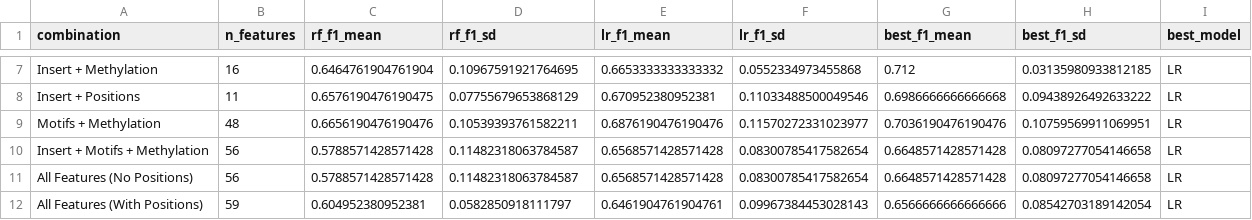
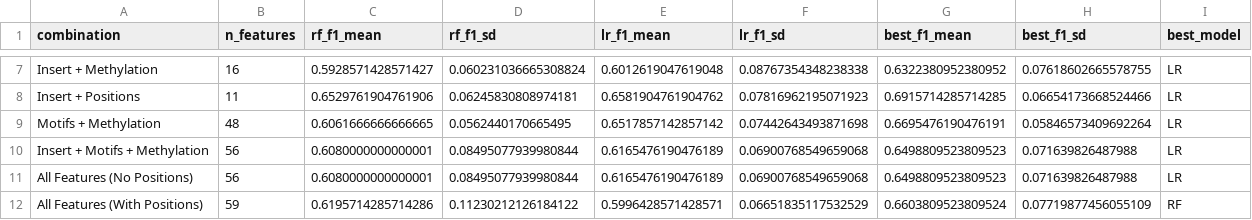
Before and after one commit to garrettc00per/als-cfdna-classifier, a CSV file: results/feature_selection_results.csv, drawn as a sheet; only a part is shown, gaps mark what is left out; the diff covers the shown part only; the diff names each change by its address in the sheet, - before the commit and + after, or states it on an @@ line.

```diff
--- a/results/feature_selection_results.csv
+++ b/results/feature_selection_results.csv
-C7 (rf_f1_mean): 0.6464761904761904
+C7 (rf_f1_mean): 0.5928571428571427
-D7 (rf_f1_sd): 0.10967591921764695
+D7 (rf_f1_sd): 0.060231036665308824
-E7 (lr_f1_mean): 0.6653333333333332
+E7 (lr_f1_mean): 0.6012619047619048
-F7 (lr_f1_sd): 0.0552334973455868
+F7 (lr_f1_sd): 0.08767354348238338
-G7 (best_f1_mean): 0.712
+G7 (best_f1_mean): 0.6322380952380952
-H7 (best_f1_sd): 0.03135980933812185
+H7 (best_f1_sd): 0.07618602665578755
-C8 (rf_f1_mean): 0.6576190476190475
+C8 (rf_f1_mean): 0.6529761904761906
-D8 (rf_f1_sd): 0.07755679653868129
+D8 (rf_f1_sd): 0.06245830808974181
-E8 (lr_f1_mean): 0.670952380952381
+E8 (lr_f1_mean): 0.6581904761904762
-F8 (lr_f1_sd): 0.11033488500049546
+F8 (lr_f1_sd): 0.07816962195071923
-G8 (best_f1_mean): 0.6986666666666668
+G8 (best_f1_mean): 0.6915714285714285
-H8 (best_f1_sd): 0.09438926492633222
+H8 (best_f1_sd): 0.06654173668524466
-C9 (rf_f1_mean): 0.6656190476190476
+C9 (rf_f1_mean): 0.6061666666666665
-D9 (rf_f1_sd): 0.10539393761582211
+D9 (rf_f1_sd): 0.0562440170665495
-E9 (lr_f1_mean): 0.6876190476190476
+E9 (lr_f1_mean): 0.6517857142857142
-F9 (lr_f1_sd): 0.11570272331023977
+F9 (lr_f1_sd): 0.07442643493871698
-G9 (best_f1_mean): 0.7036190476190476
+G9 (best_f1_mean): 0.6695476190476191
-H9 (best_f1_sd): 0.10759569911069951
+H9 (best_f1_sd): 0.05846573409692264
-C10:C11 (rf_f1_mean): 0.5788571428571428
+C10:C11 (rf_f1_mean): 0.6080000000000001
-D10:D11 (rf_f1_sd): 0.11482318063784587
+D10:D11 (rf_f1_sd): 0.08495077939980844
-E10:E11 (lr_f1_mean): 0.6568571428571428
+E10:E11 (lr_f1_mean): 0.6165476190476189
-F10:F11 (lr_f1_sd): 0.08300785417582654
+F10:F11 (lr_f1_sd): 0.06900768549659068
-G10:G11 (best_f1_mean): 0.6648571428571428
+G10:G11 (best_f1_mean): 0.6498809523809523
-H10:H11 (best_f1_sd): 0.08097277054146658
+H10:H11 (best_f1_sd): 0.071639826487988
-C12 (rf_f1_mean): 0.604952380952381
+C12 (rf_f1_mean): 0.6195714285714286
-D12 (rf_f1_sd): 0.0582850918111797
+D12 (rf_f1_sd): 0.11230212126184122
-E12 (lr_f1_mean): 0.6461904761904761
+E12 (lr_f1_mean): 0.5996428571428571
-F12 (lr_f1_sd): 0.09967384453028143
+F12 (lr_f1_sd): 0.06651835117532529
-G12 (best_f1_mean): 0.6566666666666666
+G12 (best_f1_mean): 0.6603809523809524
-H12 (best_f1_sd): 0.08542703189142054
+H12 (best_f1_sd): 0.07719877456055109
-I12 (best_model): LR
+I12 (best_model): RF
```
Also changed, not shown: 30 edited cells elsewhere in this file, results/all_features_combined.csv, results/classification_results.csv, 13 other files.
